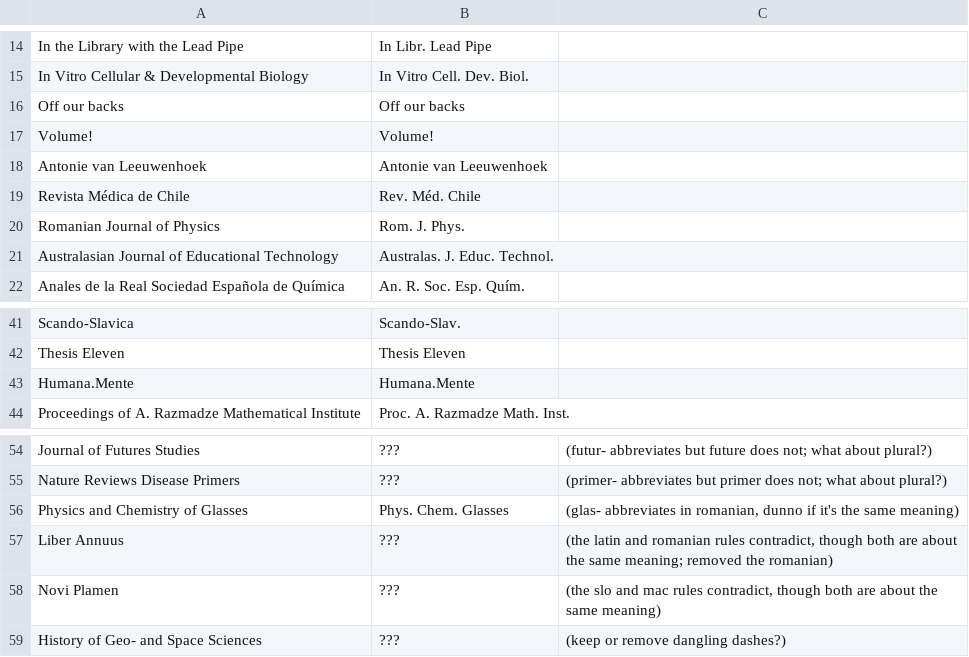
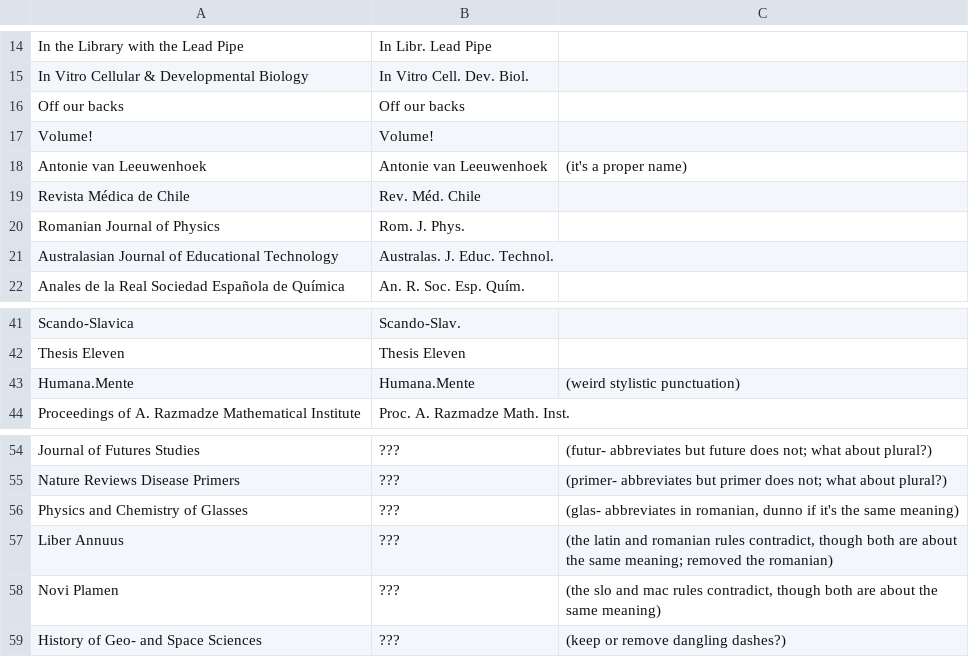
Before and after one commit to marcinwrochna/abbrevIso, a CSV file: tests.csv, drawn as a sheet; only a part is shown, gaps mark what is left out.

Commit message:
Update to latest (2021) LTWA version, fix tests.

```diff
--- a/tests.csv
+++ b/tests.csv
@@ -17,3 +17,3 @@ Off our backs	Off our backs
 Volume!	Volume!
-Antonie van Leeuwenhoek	Antonie van Leeuwenhoek
+Antonie van Leeuwenhoek	Antonie van Leeuwenhoek	(it's a proper name)
 Revista Médica de Chile	Rev. Méd. Chile
@@ -42,3 +42,3 @@ Scando-Slavica	Scando-Slav.
 Thesis Eleven	Thesis Eleven
-Humana.Mente	Humana.Mente
+Humana.Mente	Humana.Mente	(weird stylistic punctuation)
 Proceedings of A. Razmadze Mathematical Institute	Proc. A. Razmadze Math. Inst.
@@ -55,3 +55,3 @@ Journal of Futures Studies	???	(futur- abbreviates but future does not; what abo
 Nature Reviews Disease Primers	???	(primer- abbreviates but primer does not; what about plural?)
-Physics and Chemistry of Glasses	Phys. Chem. Glasses	(glas- abbreviates in romanian, dunno if it's the same meaning)
+Physics and Chemistry of Glasses	???	(glas- abbreviates in romanian, dunno if it's the same meaning)
 Liber Annuus	???	(the latin and romanian rules contradict, though both are about the same meaning; removed the romanian)
```
Also changed, not shown: 14 other files.
